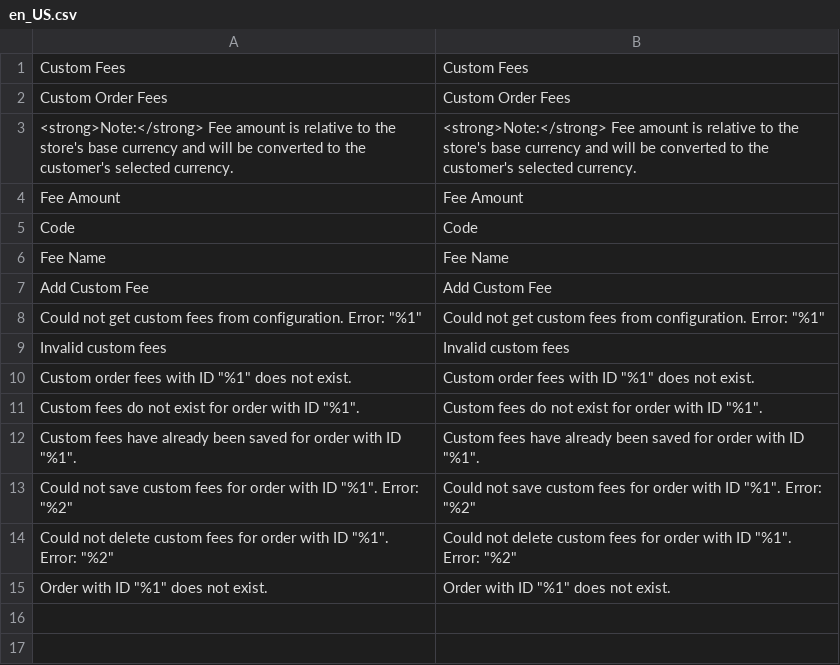
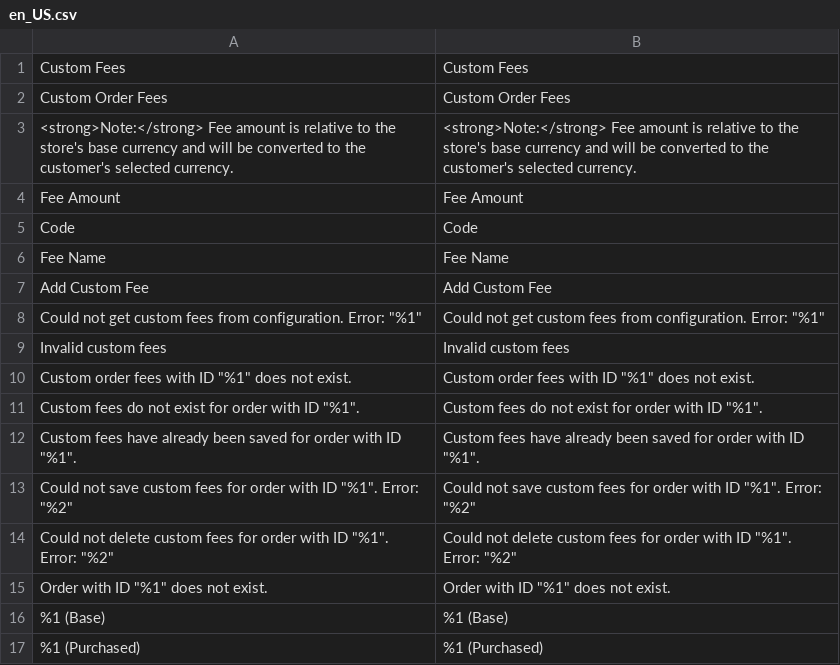
Before and after one commit to JosephLeedy/magento2-module-custom-fees, a CSV file: src/i18n/en_US.csv, drawn as a sheet.

Commit message:
Add custom fee columns to sales order grid

```diff
--- a/src/i18n/en_US.csv
+++ b/src/i18n/en_US.csv
@@ -15 +15,3 @@ Code,Code
 "Order with ID ""%1"" does not exist.","Order with ID ""%1"" does not exist."
+"%1 (Base)","%1 (Base)"
+"%1 (Purchased)","%1 (Purchased)"
```
Also changed, not shown: 5 other files.
